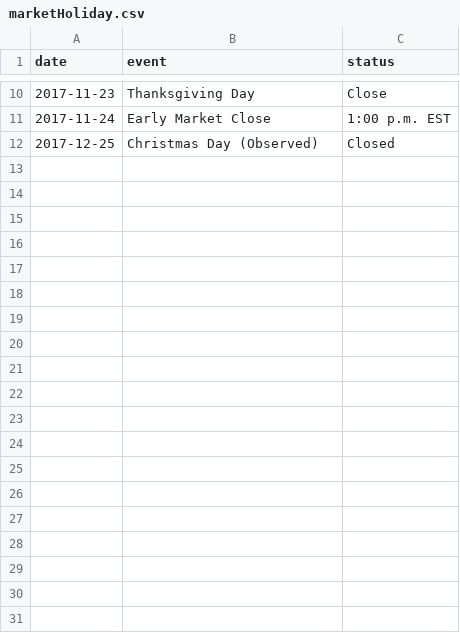
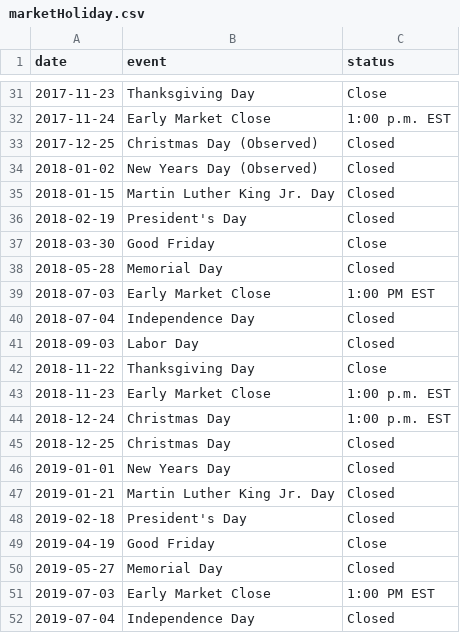
Before and after one commit to yokwe/finance, a CSV file: Securities/data/market/marketHoliday.csv, drawn as a sheet; only a part is shown, gaps mark what is left out; the diff covers the shown part only.

Commit message:
Add data of year 2015, 2016, 2018, 2019 and 2020.

```diff
--- a/Securities/data/market/marketHoliday.csv
+++ b/Securities/data/market/marketHoliday.csv
@@ -12 +33,20 @@ date,event,status
 2017-12-25,Christmas Day (Observed),Closed
+2018-01-02,New Years Day (Observed),Closed
+2018-01-15,"Martin Luther King Jr. Day",Closed
+2018-02-19,President's Day,Closed
+2018-03-30,Good Friday,Close
+2018-05-28,Memorial Day,Closed
+2018-07-03,Early Market Close,1:00 PM EST
+2018-07-04,Independence Day,Closed
+2018-09-03,Labor Day,Closed
+2018-11-22,Thanksgiving Day,Close
+2018-11-23,Early Market Close,1:00 p.m. EST
+2018-12-24,Christmas Day,1:00 p.m. EST
+2018-12-25,Christmas Day,Closed
+2019-01-01,New Years Day,Closed
+2019-01-21,"Martin Luther King Jr. Day",Closed
+2019-02-18,President's Day,Closed
+2019-04-19,Good Friday,Close
+2019-05-27,Memorial Day,Closed
+2019-07-03,Early Market Close,1:00 PM EST
+2019-07-04,Independence Day,Closed
```
Also changed, not shown: 37 added rows elsewhere in this file.
